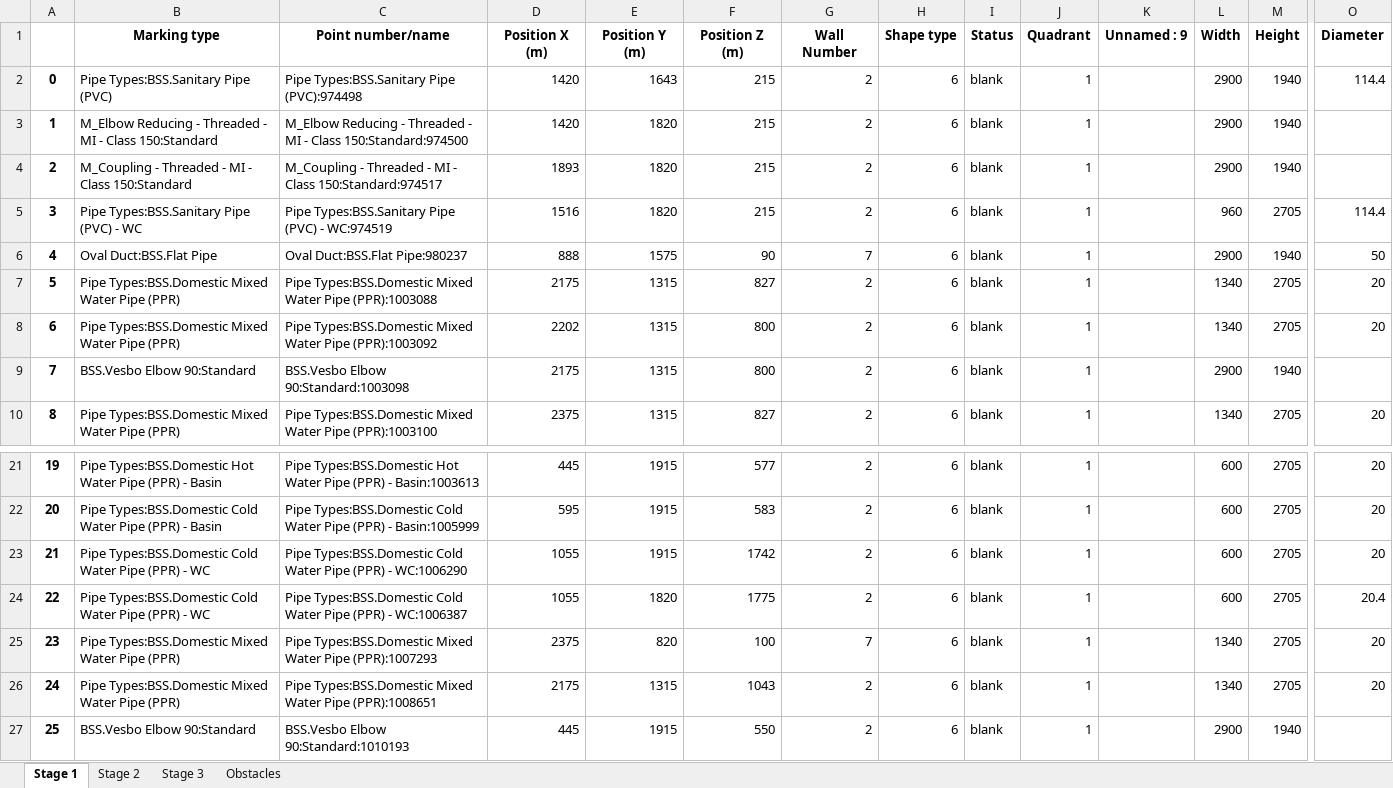
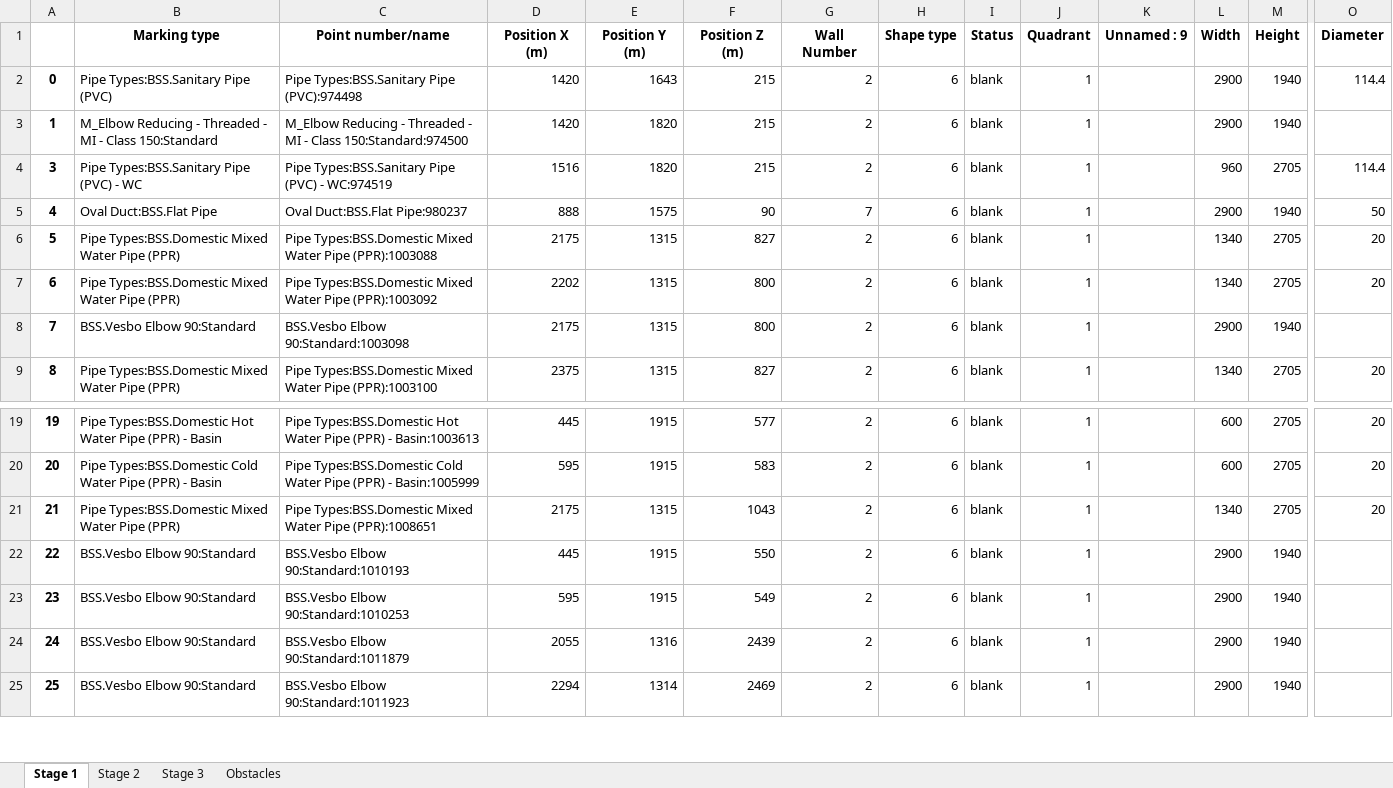
Before and after one commit to mokzhizhuan/GreyForm_UIs, an Excel workbook: Greyform/Python_Application/exporteddatass.xlsx, sheet Stage 1, drawn as a sheet; only a part is shown, gaps mark what is left out; values as stored, in another font and other column widths than the file's, no borders; removed rows and columns are numbered as before the commit, all else as after; rows hold the shown columns only; the diff covers the shown part only; the diff names each change by its address in the sheet, - before the commit and + after, or states it on an @@ line.

```diff
--- a/Greyform/Python_Application/exporteddatass.xlsx (sheet Stage 1)
+++ b/Greyform/Python_Application/exporteddatass.xlsx (sheet Stage 1)
-row 4: 2 | M_Coupling - Threaded - MI - Class 150:Standard | M_Coupling - Threaded - MI - Class 150:Standard:974517 | 1893 | 1820 | 215 | 2 | 6 | blank | 1 |  | 2900 | 1940
-B21 (Marking type): Pipe Types:BSS.Domestic Cold Water Pipe (PPR) - WC
+B21 (Marking type): Pipe Types:BSS.Domestic Mixed Water Pipe (PPR)
-C21 (Point number/name): Pipe Types:BSS.Domestic Cold Water Pipe (PPR) - WC:1006290
+C21 (Point number/name): Pipe Types:BSS.Domestic Mixed Water Pipe (PPR):1008651
-D21 (Position X (m)): 1055
+D21 (Position X (m)): 2175
-E21 (Position Y (m)): 1915
+E21 (Position Y (m)): 1315
-F21 (Position Z (m)): 1742
+F21 (Position Z (m)): 1043
-L21 (Width): 600
+L21 (Width): 1340
-B22 (Marking type): Pipe Types:BSS.Domestic Cold Water Pipe (PPR) - WC
+B22 (Marking type): BSS.Vesbo Elbow 90:Standard
-C22 (Point number/name): Pipe Types:BSS.Domestic Cold Water Pipe (PPR) - WC:1006387
+C22 (Point number/name): BSS.Vesbo Elbow 90:Standard:1010193
-D22 (Position X (m)): 1055
+D22 (Position X (m)): 445
-E22 (Position Y (m)): 1820
+E22 (Position Y (m)): 1915
-F22 (Position Z (m)): 1775
+F22 (Position Z (m)): 550
-L22 (Width): 600
+L22 (Width): 2900
-M22:M24 (Height): 2705
+M22:M24 (Height): 1940
-O22 (Diameter): 20.4
+O22 (Diameter): (empty)
-B23:B24 (Marking type): Pipe Types:BSS.Domestic Mixed Water Pipe (PPR)
+B23:B24 (Marking type): BSS.Vesbo Elbow 90:Standard
-C23 (Point number/name): Pipe Types:BSS.Domestic Mixed Water Pipe (PPR):1007293
+C23 (Point number/name): BSS.Vesbo Elbow 90:Standard:1010253
-D23 (Position X (m)): 2375
+D23 (Position X (m)): 595
-E23 (Position Y (m)): 820
+E23 (Position Y (m)): 1915
-F23 (Position Z (m)): 100
+F23 (Position Z (m)): 549
-G23 (Wall Number): 7
+G23 (Wall Number): 2
-L23:L24 (Width): 1340
+L23:L24 (Width): 2900
-O23:O24 (Diameter): 20
+O23:O24 (Diameter): (empty)
-C24 (Point number/name): Pipe Types:BSS.Domestic Mixed Water Pipe (PPR):1008651
+C24 (Point number/name): BSS.Vesbo Elbow 90:Standard:1011879
-D24 (Position X (m)): 2175
+D24 (Position X (m)): 2055
-E24 (Position Y (m)): 1315
+E24 (Position Y (m)): 1316
-F24 (Position Z (m)): 1043
+F24 (Position Z (m)): 2439
-C25 (Point number/name): BSS.Vesbo Elbow 90:Standard:1010193
+C25 (Point number/name): BSS.Vesbo Elbow 90:Standard:1011923
-D25 (Position X (m)): 445
+D25 (Position X (m)): 2294
-E25 (Position Y (m)): 1915
+E25 (Position Y (m)): 1314
-F25 (Position Z (m)): 550
+F25 (Position Z (m)): 2469
```
Also changed, not shown: 22 added rows, 57 removed rows and 282 edited cells elsewhere in this sheet, sheet Stage 2, sheet Stage 3, sheet Obstacles, 5 other files.
